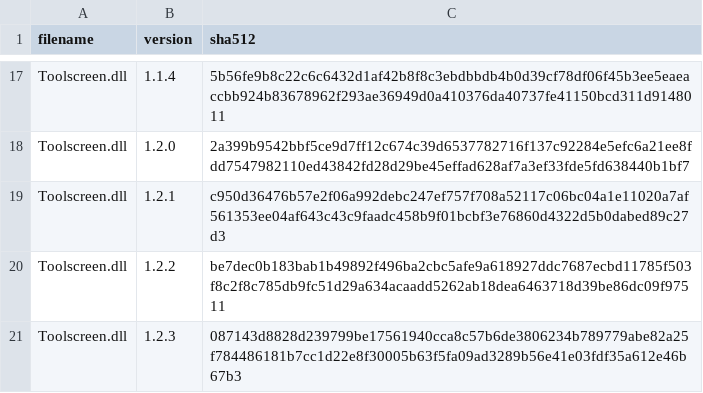
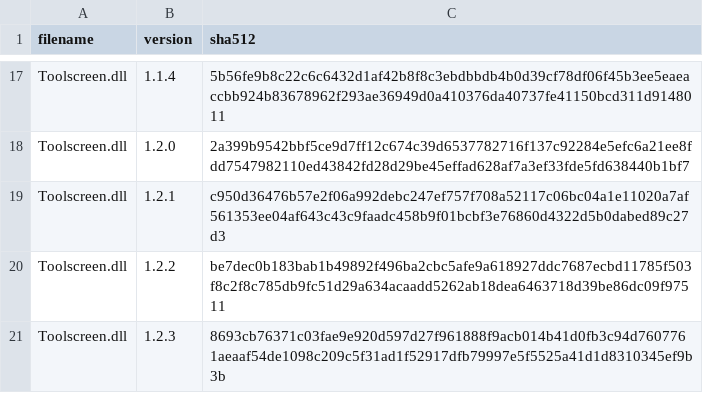
Before and after one commit to flammablebunny/legal-builds, a CSV file: legal-dlls.csv, drawn as a sheet; only a part is shown, gaps mark what is left out.

Commit message:
Update hash for Toolscreen 1.2.3

```diff
--- a/legal-dlls.csv
+++ b/legal-dlls.csv
@@ -20,2 +20,2 @@ Toolscreen.dll,1.2.1,c950d36476b57e2f06a992debc247ef757f708a52117c06bc04a1e11020
 Toolscreen.dll,1.2.2,be7dec0b183bab1b49892f496ba2cbc5afe9a618927ddc7687ecbd11785f503f8c2f8c785db9fc51d29a634acaadd5262ab18dea6463718d39be86dc09f97511
-Toolscreen.dll,1.2.3,087143d8828d239799be17561940cca8c57b6de3806234b789779abe82a25f784486181b7cc1d22e8f30005b63f5fa09ad3289b56e41e03fdf35a612e46b67b3
+Toolscreen.dll,1.2.3,8693cb76371c03fae9e920d597d27f961888f9acb014b41d0fb3c94d7607761aeaaf54de1098c209c5f31ad1f52917dfb79997e5f5525a41d1d8310345ef9b3b
```
